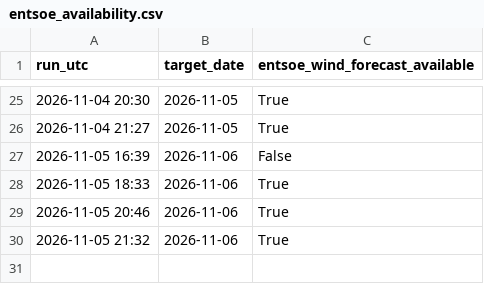
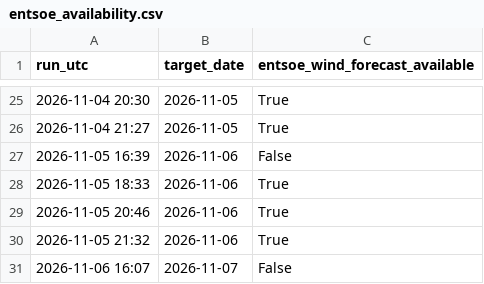
Before and after one commit to Kaif-077/German_Wind_Live, a CSV file: logs/entsoe_availability.csv, drawn as a sheet; only a part is shown, gaps mark what is left out; the diff names each change by its address in the sheet, - before the commit and + after, or states it on an @@ line.

```diff
--- a/logs/entsoe_availability.csv
+++ b/logs/entsoe_availability.csv
+row 31: 2026-11-06 16:07 | 2026-11-07 | False
```
Also changed, not shown: history/actual_wind.csv, scoreboard.csv, 1 other file.
